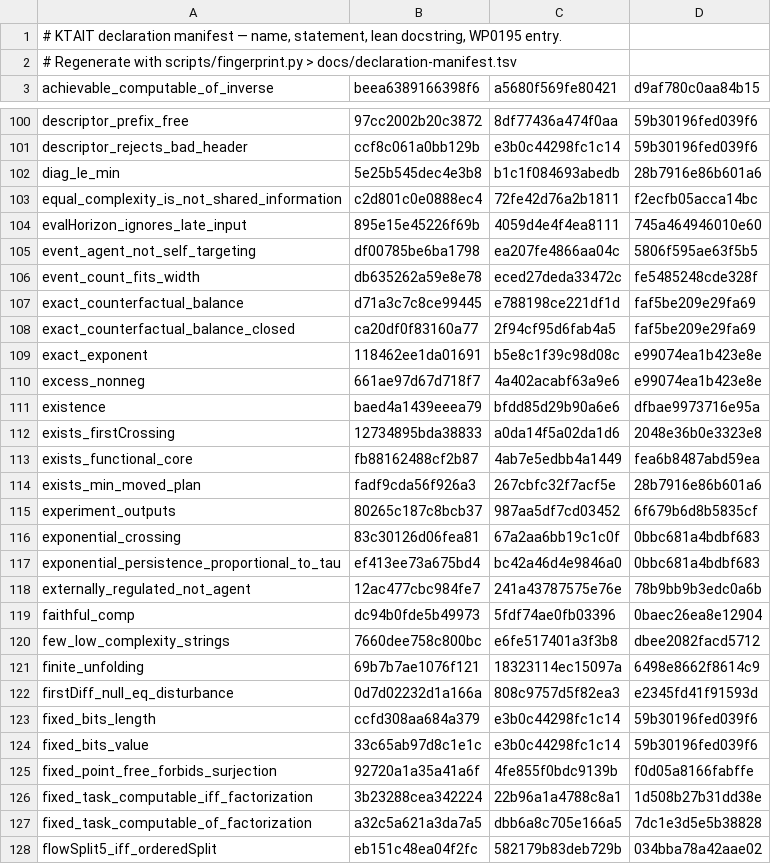
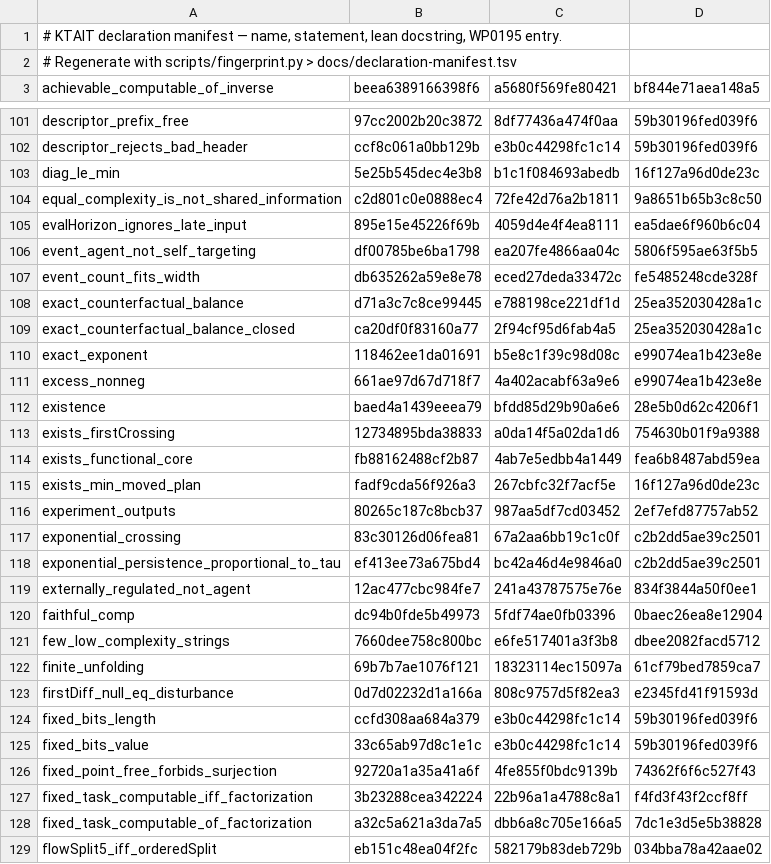
Before and after one commit to giulioruffini/KTAIT, a TSV file: docs/declaration-manifest.tsv, drawn as a sheet; only a part is shown, gaps mark what is left out; the diff covers the shown part only.

```diff
--- a/docs/declaration-manifest.tsv
+++ b/docs/declaration-manifest.tsv
@@ -2,2 +2,2 @@
 # Regenerate with scripts/fingerprint.py > docs/declaration-manifest.tsv
-achievable_computable_of_inverse	beea6389166398f6	a5680f569fe80421	d9af780c0aa84b15
+achievable_computable_of_inverse	beea6389166398f6	a5680f569fe80421	bf844e71aea148a5
@@ -101,22 +102,22 @@ descriptor_prefix_free	97cc2002b20c3872	8df77436a474f0aa	59b30196fed039f6
 descriptor_rejects_bad_header	ccf8c061a0bb129b	e3b0c44298fc1c14	59b30196fed039f6
-diag_le_min	5e25b545dec4e3b8	b1c1f084693abedb	28b7916e86b601a6
-equal_complexity_is_not_shared_information	c2d801c0e0888ec4	72fe42d76a2b1811	f2ecfb05acca14bc
-evalHorizon_ignores_late_input	895e15e45226f69b	4059d4e4f4ea8111	745a464946010e60
+diag_le_min	5e25b545dec4e3b8	b1c1f084693abedb	16f127a96d0de23c
+equal_complexity_is_not_shared_information	c2d801c0e0888ec4	72fe42d76a2b1811	9a8651b65b3c8c50
+evalHorizon_ignores_late_input	895e15e45226f69b	4059d4e4f4ea8111	ea5dae6f960b6c04
 event_agent_not_self_targeting	df00785be6ba1798	ea207fe4866aa04c	5806f595ae63f5b5
 event_count_fits_width	db635262a59e8e78	eced27deda33472c	fe5485248cde328f
-exact_counterfactual_balance	d71a3c7c8ce99445	e788198ce221df1d	faf5be209e29fa69
-exact_counterfactual_balance_closed	ca20df0f83160a77	2f94cf95d6fab4a5	faf5be209e29fa69
+exact_counterfactual_balance	d71a3c7c8ce99445	e788198ce221df1d	25ea352030428a1c
+exact_counterfactual_balance_closed	ca20df0f83160a77	2f94cf95d6fab4a5	25ea352030428a1c
 exact_exponent	118462ee1da01691	b5e8c1f39c98d08c	e99074ea1b423e8e
 excess_nonneg	661ae97d67d718f7	4a402acabf63a9e6	e99074ea1b423e8e
-existence	baed4a1439eeea79	bfdd85d29b90a6e6	dfbae9973716e95a
-exists_firstCrossing	12734895bda38833	a0da14f5a02da1d6	2048e36b0e3323e8
+existence	baed4a1439eeea79	bfdd85d29b90a6e6	28e5b0d62c4206f1
+exists_firstCrossing	12734895bda38833	a0da14f5a02da1d6	754630b01f9a9388
 exists_functional_core	fb88162488cf2b87	4ab7e5edbb4a1449	fea6b8487abd59ea
-exists_min_moved_plan	fadf9cda56f926a3	267cbfc32f7acf5e	28b7916e86b601a6
-experiment_outputs	80265c187c8bcb37	987aa5df7cd03452	6f679b6d8b5835cf
-exponential_crossing	83c30126d06fea81	67a2aa6bb19c1c0f	0bbc681a4bdbf683
-exponential_persistence_proportional_to_tau	ef413ee73a675bd4	bc42a46d4e9846a0	0bbc681a4bdbf683
-externally_regulated_not_agent	12ac477cbc984fe7	241a43787575e76e	78b9bb9b3edc0a6b
+exists_min_moved_plan	fadf9cda56f926a3	267cbfc32f7acf5e	16f127a96d0de23c
+experiment_outputs	80265c187c8bcb37	987aa5df7cd03452	2ef7efd87757ab52
+exponential_crossing	83c30126d06fea81	67a2aa6bb19c1c0f	c2b2dd5ae39c2501
+exponential_persistence_proportional_to_tau	ef413ee73a675bd4	bc42a46d4e9846a0	c2b2dd5ae39c2501
+externally_regulated_not_agent	12ac477cbc984fe7	241a43787575e76e	834f3844a50f0ee1
 faithful_comp	dc94b0fde5b49973	5fdf74ae0fb03396	0baec26ea8e12904
 few_low_complexity_strings	7660dee758c800bc	e6fe517401a3f3b8	dbee2082facd5712
-finite_unfolding	69b7b7ae1076f121	18323114ec15097a	6498e8662f8614c9
+finite_unfolding	69b7b7ae1076f121	18323114ec15097a	61cf79bed7859ca7
 firstDiff_null_eq_disturbance	0d7d02232d1a166a	808c9757d5f82ea3	e2345fd41f91593d
@@ -124,4 +125,4 @@ fixed_bits_length	ccfd308aa684a379	e3b0c44298fc1c14	59b30196fed039f6
 fixed_bits_value	33c65ab97d8c1e1c	e3b0c44298fc1c14	59b30196fed039f6
-fixed_point_free_forbids_surjection	92720a1a35a41a6f	4fe855f0bdc9139b	f0d05a8166fabffe
-fixed_task_computable_iff_factorization	3b23288cea342224	22b96a1a4788c8a1	1d508b27b31dd38e
+fixed_point_free_forbids_surjection	92720a1a35a41a6f	4fe855f0bdc9139b	74362f6f6c527f43
+fixed_task_computable_iff_factorization	3b23288cea342224	22b96a1a4788c8a1	f4fd3f43f2ccf8ff
 fixed_task_computable_of_factorization	a32c5a621a3da7a5	dbb6a8c705e166a5	7dc1e3d5e5b38828
```
Also changed, not shown: 6 added rows and 123 edited cells elsewhere in this file, 8 other files.
